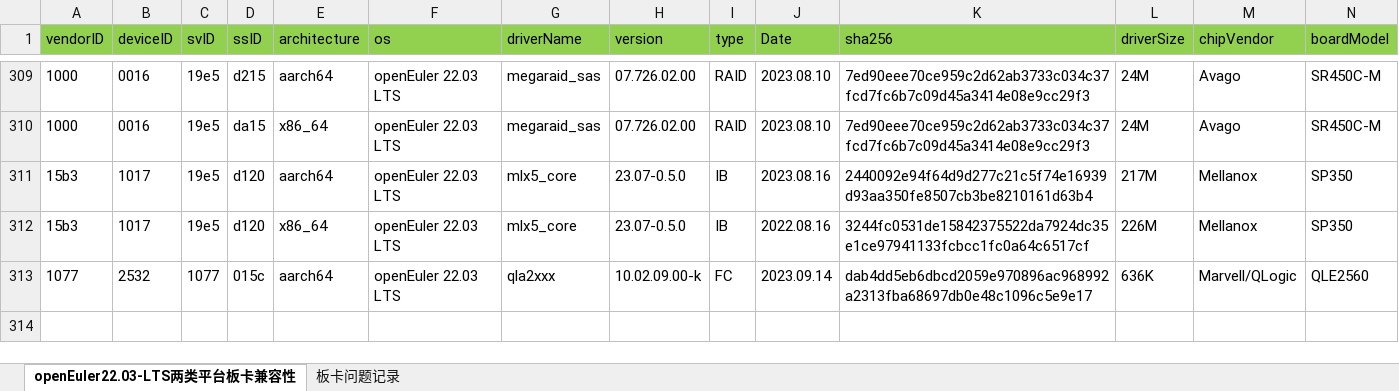
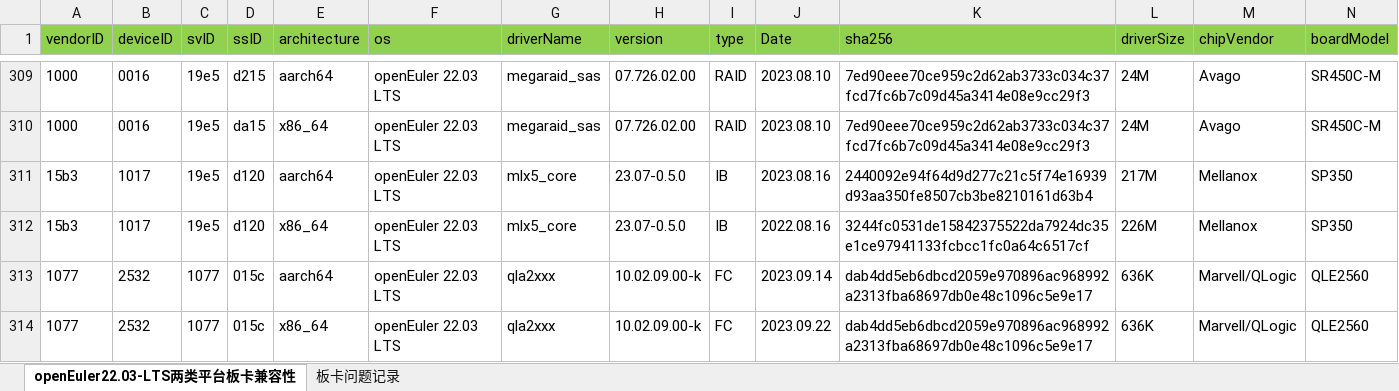
Before and after one commit to openeuler-mirror/openEuler-portal, an Excel workbook: data/compatibility/openEuler22.03-LTS上两类平台板卡兼容清单.xlsx, sheet openEuler22.03-LTS两类平台板卡兼容性, drawn as a sheet; only a part is shown, gaps mark what is left out; values as stored, in another font and other column widths than the file's, no borders; rows hold the shown columns only; the diff names each change by its address in the sheet, - before the commit and + after, or states it on an @@ line.

```diff
--- a/data/compatibility/openEuler22.03-LTS上两类平台板卡兼容清单.xlsx (sheet openEuler22.03-LTS两类平台板卡兼容性)
+++ b/data/compatibility/openEuler22.03-LTS上两类平台板卡兼容清单.xlsx (sheet openEuler22.03-LTS两类平台板卡兼容性)
+row 314: 1077 | 2532 | 1077 | 015c | x86_64 | openEuler 22.03 LTS | qla2xxx | 10.02.09.00-k | FC | 2023.09.22 | dab4dd5eb6dbcd2059e970896ac968992a2313fba68697db0e48c1096c5e9e17 | 636K | Marvell/QLogic | QLE2560
```
Also changed, not shown: data/compatibility/openEuler20.03-LTS-SP3上两类平台板卡兼容清单.xlsx, data/compatibility/openEuler22.03-LTS-SP1上两类平台板卡兼容清单.xlsx, 2 other files.
